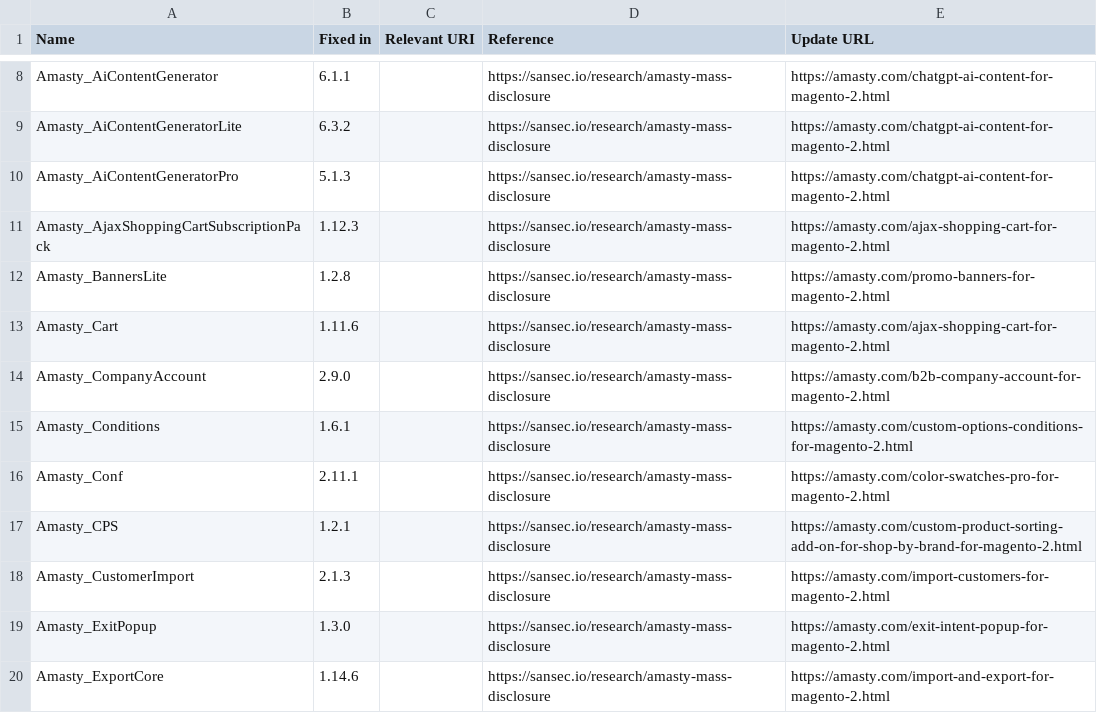
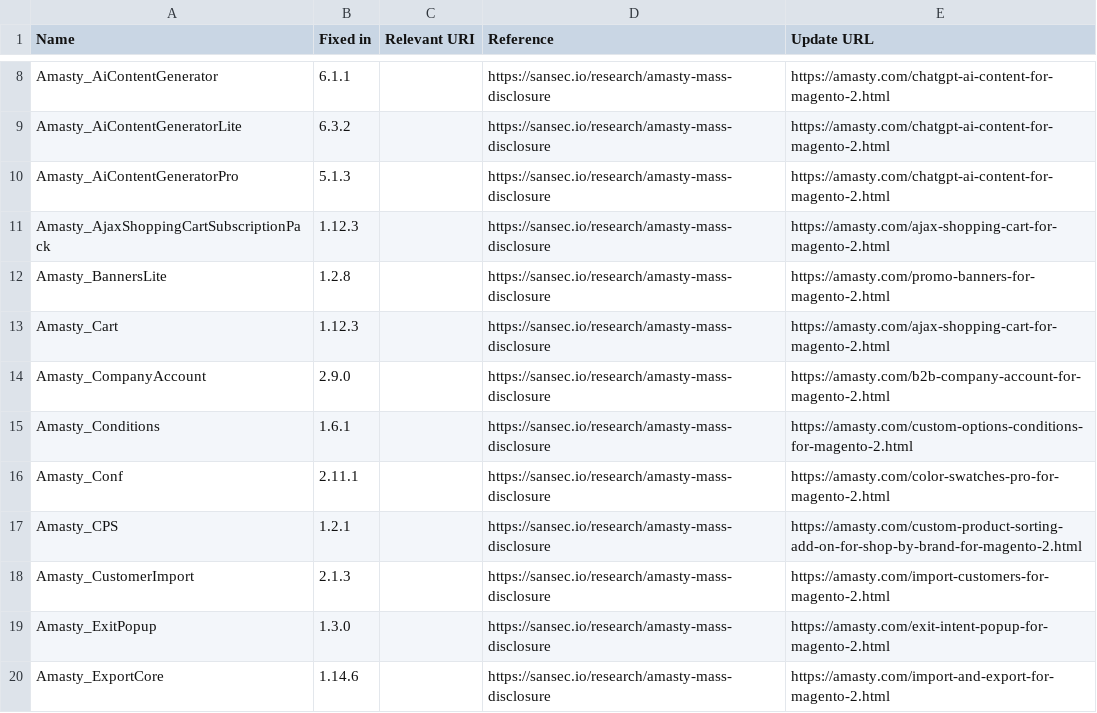
Before and after one commit to sansecio/magevulndb, a CSV file: magento2-vulnerable-extensions.csv, drawn as a sheet; only a part is shown, gaps mark what is left out.

Commit message:
Update Amasty_Cart fixed version to 1.12.3

```diff
--- a/magento2-vulnerable-extensions.csv
+++ b/magento2-vulnerable-extensions.csv
@@ -12,3 +12,3 @@ Amasty_AjaxShoppingCartSubscriptionPack,1.12.3,,https://sansec.io/research/amast
 Amasty_BannersLite,1.2.8,,https://sansec.io/research/amasty-mass-disclosure,https://amasty.com/promo-banners-for-magento-2.html
-Amasty_Cart,1.11.6,,https://sansec.io/research/amasty-mass-disclosure,https://amasty.com/ajax-shopping-cart-for-magento-2.html
+Amasty_Cart,1.12.3,,https://sansec.io/research/amasty-mass-disclosure,https://amasty.com/ajax-shopping-cart-for-magento-2.html
 Amasty_CompanyAccount,2.9.0,,https://sansec.io/research/amasty-mass-disclosure,https://amasty.com/b2b-company-account-for-magento-2.html
```
